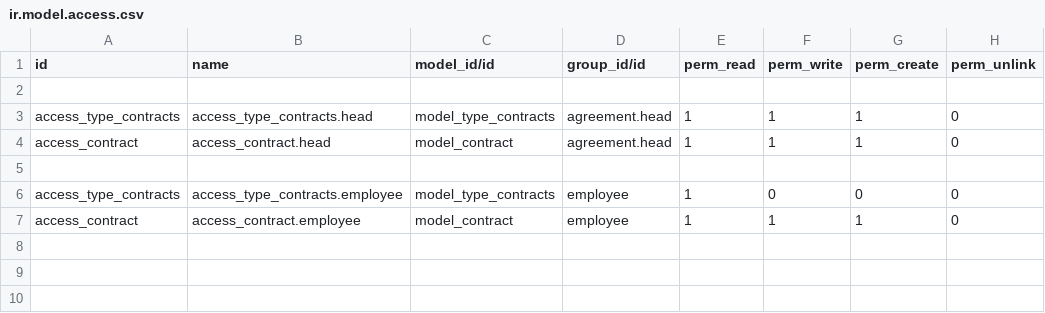
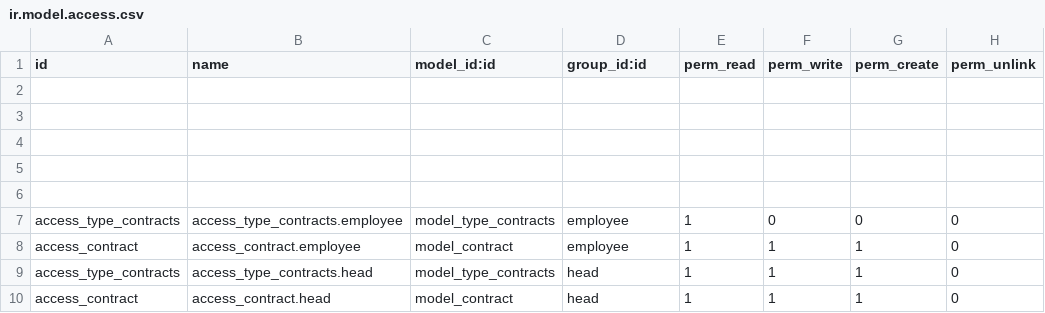
Before and after one commit to DmitriyLepihin/odoo_agreement, a CSV file: security/ir.model.access.csv, drawn as a sheet.

```diff
--- a/security/ir.model.access.csv
+++ b/security/ir.model.access.csv
@@ -1,5 +1,6 @@
-id,name,model_id/id,group_id/id,perm_read,perm_write,perm_create,perm_unlink
+id,name,model_id:id,group_id:id,perm_read,perm_write,perm_create,perm_unlink
 
-access_type_contracts,access_type_contracts.head,model_type_contracts,agreement.head,1,1,1,0
-access_contract,access_contract.head,model_contract,agreement.head,1,1,1,0
+
+
+
 
@@ -7 +8,3 @@ access_type_contracts,access_type_contracts.employee,model_type_contracts,employ
 access_contract,access_contract.employee,model_contract,employee,1,1,1,0
+access_type_contracts,access_type_contracts.head,model_type_contracts,head,1,1,1,0
+access_contract,access_contract.head,model_contract,head,1,1,1,0
```
Also changed, not shown: 3 other files.
